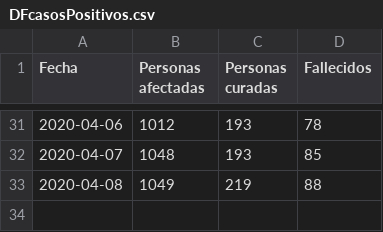
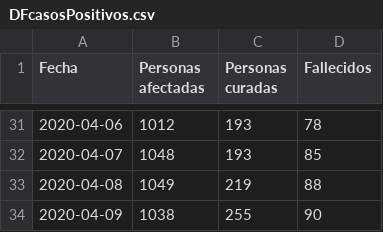
Before and after one commit to edumardo/covid19-carm, a CSV file: dataset/generated/DFcasosPositivos.csv, drawn as a sheet; only a part is shown, gaps mark what is left out; the diff names each change by its address in the sheet, - before the commit and + after, or states it on an @@ line.

```diff
--- a/dataset/generated/DFcasosPositivos.csv
+++ b/dataset/generated/DFcasosPositivos.csv
+row 34: 2020-04-09 | 1038 | 255 | 90
```
Also changed, not shown: dataset/dataset.csv, dataset/generated/DFcasosDiarios.csv, 1 other file.
